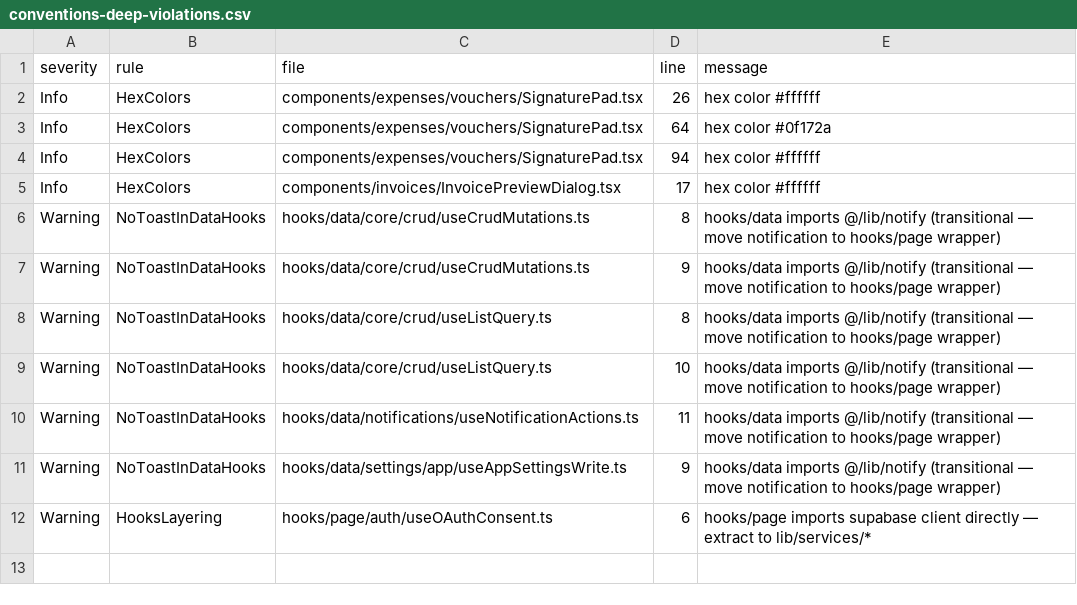
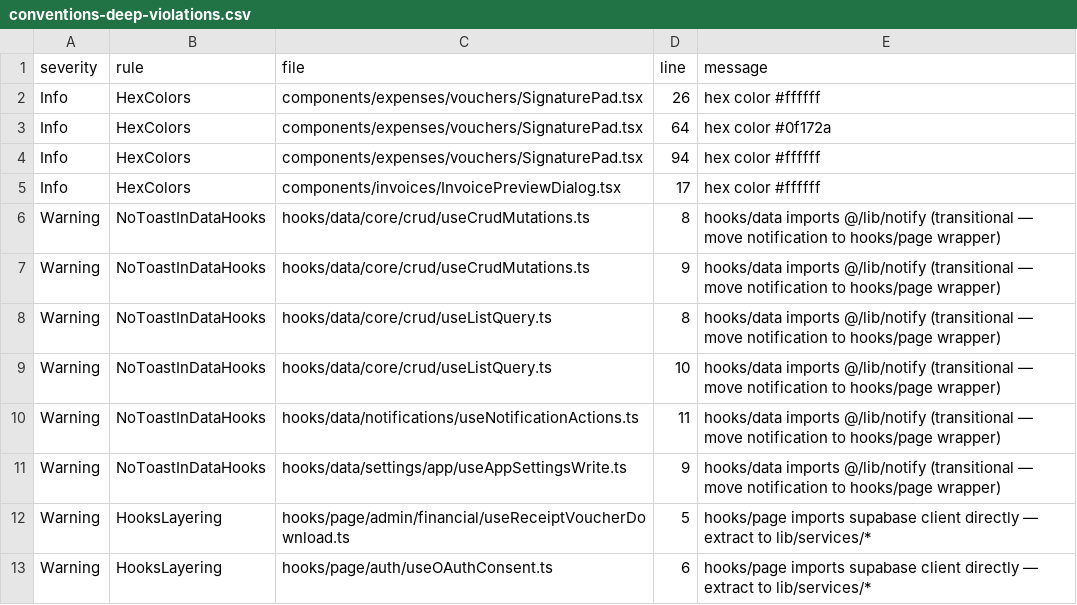
Before and after one commit to marzoouq/waqf-mr, a CSV file: audit/conventions-deep-violations.csv, drawn as a sheet.

```diff
--- a/audit/conventions-deep-violations.csv
+++ b/audit/conventions-deep-violations.csv
@@ -11,2 +11,3 @@ Warning,NoToastInDataHooks,hooks/data/notifications/useNotificationActions.ts,11
 Warning,NoToastInDataHooks,hooks/data/settings/app/useAppSettingsWrite.ts,9,"hooks/data imports @/lib/notify (transitional — move notification to hooks/page wrapper)"
+Warning,HooksLayering,hooks/page/admin/financial/useReceiptVoucherDownload.ts,5,"hooks/page imports supabase client directly — extract to lib/services/*"
 Warning,HooksLayering,hooks/page/auth/useOAuthConsent.ts,6,"hooks/page imports supabase client directly — extract to lib/services/*"
```
Also changed, not shown: 4 other files.
